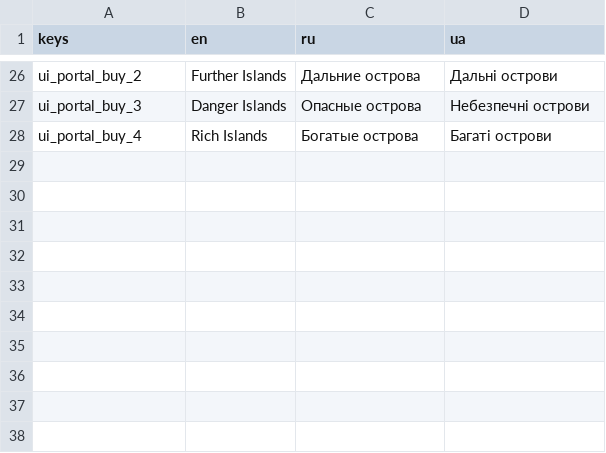
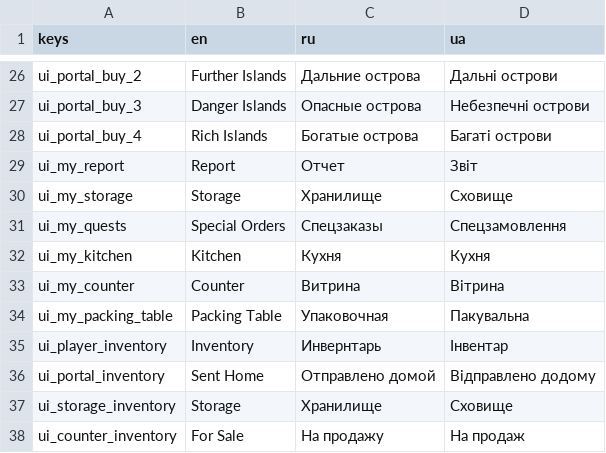
Before and after one commit to dmitriy-shmilo/GBIC23, a CSV file: assets/text/BagelQuest - tr_ui.csv, drawn as a sheet; only a part is shown, gaps mark what is left out; the diff names each change by its address in the sheet, - before the commit and + after, or states it on an @@ line.

```diff
--- a/assets/text/BagelQuest - tr_ui.csv
+++ b/assets/text/BagelQuest - tr_ui.csv
+row 29: ui_my_report | Report | Отчет | Звіт
+row 30: ui_my_storage | Storage | Хранилище | Сховище
+row 31: ui_my_quests | Special Orders | Спецзаказы | Спецзамовлення
+row 32: ui_my_kitchen | Kitchen | Кухня | Кухня
+row 33: ui_my_counter | Counter | Витрина | Вітрина
+row 34: ui_my_packing_table | Packing Table | Упаковочная | Пакувальна
+row 35: ui_player_inventory | Inventory | Инвернтарь | Інвентар
+row 36: ui_portal_inventory | Sent Home | Отправлено домой | Відправлено додому
+row 37: ui_storage_inventory | Storage | Хранилище | Сховище
+row 38: ui_counter_inventory | For Sale | На продажу | На продаж
```
Also changed, not shown: assets/text/BagelQuest - tr_hint.csv, 25 other files.
